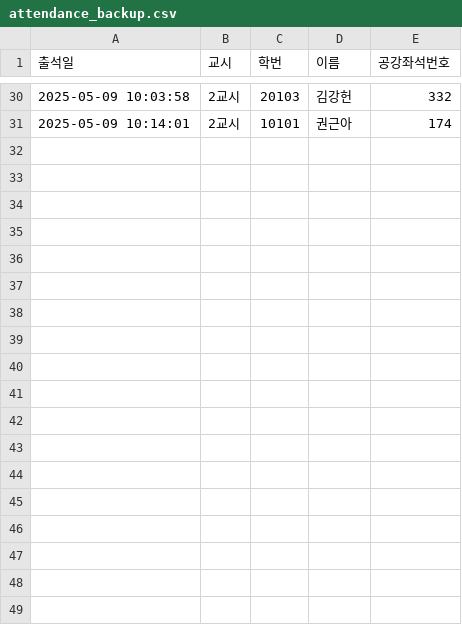
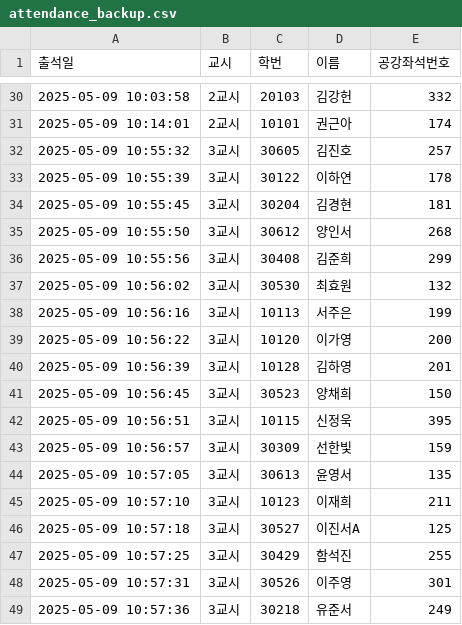
Before and after one commit to eunjoy-library/StudentTrackr, a CSV file: attendance_backup.csv, drawn as a sheet; only a part is shown, gaps mark what is left out.

```diff
--- a/attendance_backup.csv
+++ b/attendance_backup.csv
@@ -31 +31,19 @@
 "2025-05-09 10:14:01","2교시","10101","권근아","174"
+"2025-05-09 10:55:32","3교시","30605","김진호","257"
+"2025-05-09 10:55:39","3교시","30122","이하연","178"
+"2025-05-09 10:55:45","3교시","30204","김경현","181"
+"2025-05-09 10:55:50","3교시","30612","양인서","268"
+"2025-05-09 10:55:56","3교시","30408","김준희","299"
+"2025-05-09 10:56:02","3교시","30530","최효원","132"
+"2025-05-09 10:56:16","3교시","10113","서주은","199"
+"2025-05-09 10:56:22","3교시","10120","이가영","200"
+"2025-05-09 10:56:39","3교시","10128","김하영","201"
+"2025-05-09 10:56:45","3교시","30523","양채희","150"
+"2025-05-09 10:56:51","3교시","10115","신정욱","395"
+"2025-05-09 10:56:57","3교시","30309","선한빛","159"
+"2025-05-09 10:57:05","3교시","30613","윤영서","135"
+"2025-05-09 10:57:10","3교시","10123","이재희","211"
+"2025-05-09 10:57:18","3교시","30527","이진서A","125"
+"2025-05-09 10:57:25","3교시","30429","함석진","255"
+"2025-05-09 10:57:31","3교시","30526","이주영","301"
+"2025-05-09 10:57:36","3교시","30218","유준서","249"
```
Also changed, not shown: attendance.csv, attendance_excel.csv, 2 other files.
